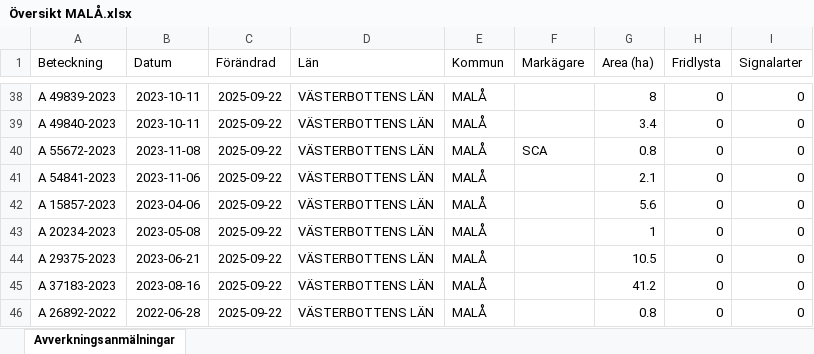
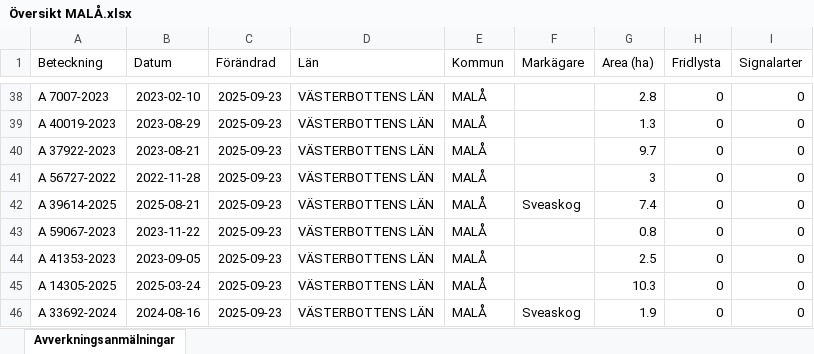
Before and after one commit to klasma/Logging_2418, an Excel workbook: Översikt MALÅ.xlsx, sheet Avverkningsanmälningar, drawn as a sheet; only a part is shown, gaps mark what is left out; values as stored, in another font and other column widths than the file's, no borders; the diff covers the shown part only; the diff names each change by its address in the sheet, - before the commit and + after, or states it on an @@ line.

```diff
--- a/Översikt MALÅ.xlsx (sheet Avverkningsanmälningar)
+++ b/Översikt MALÅ.xlsx (sheet Avverkningsanmälningar)
-A38 (Beteckning): A 49839-2023
+A38 (Beteckning): A 7007-2023
-B38 (Datum): 2023-10-11
+B38 (Datum): 2023-02-10
-C38:C46 (Förändrad): 2025-09-22
+C38:C46 (Förändrad): 2025-09-23
-G38 (Area (ha)): 8
+G38 (Area (ha)): 2.8
-A39 (Beteckning): A 49840-2023
+A39 (Beteckning): A 40019-2023
-B39 (Datum): 2023-10-11
+B39 (Datum): 2023-08-29
-G39 (Area (ha)): 3.4
+G39 (Area (ha)): 1.3
-A40 (Beteckning): A 55672-2023
+A40 (Beteckning): A 37922-2023
-B40 (Datum): 2023-11-08
+B40 (Datum): 2023-08-21
-F40 (Markägare): SCA
+F40 (Markägare): (empty)
-G40 (Area (ha)): 0.8
+G40 (Area (ha)): 9.7
-A41 (Beteckning): A 54841-2023
+A41 (Beteckning): A 56727-2022
-B41 (Datum): 2023-11-06
+B41 (Datum): 2022-11-28
-G41 (Area (ha)): 2.1
+G41 (Area (ha)): 3
-A42 (Beteckning): A 15857-2023
+A42 (Beteckning): A 39614-2025
-B42 (Datum): 2023-04-06
+B42 (Datum): 2025-08-21
-F42 (Markägare): (empty)
+F42 (Markägare): Sveaskog
-G42 (Area (ha)): 5.6
+G42 (Area (ha)): 7.4
-A43 (Beteckning): A 20234-2023
+A43 (Beteckning): A 59067-2023
-B43 (Datum): 2023-05-08
+B43 (Datum): 2023-11-22
-G43 (Area (ha)): 1
+G43 (Area (ha)): 0.8
-A44 (Beteckning): A 29375-2023
+A44 (Beteckning): A 41353-2023
-B44 (Datum): 2023-06-21
+B44 (Datum): 2023-09-05
-G44 (Area (ha)): 10.5
+G44 (Area (ha)): 2.5
-A45 (Beteckning): A 37183-2023
+A45 (Beteckning): A 14305-2025
-B45 (Datum): 2023-08-16
+B45 (Datum): 2025-03-24
-G45 (Area (ha)): 41.2
+G45 (Area (ha)): 10.3
-A46 (Beteckning): A 26892-2022
+A46 (Beteckning): A 33692-2024
-B46 (Datum): 2022-06-28
+B46 (Datum): 2024-08-16
-F46 (Markägare): (empty)
+F46 (Markägare): Sveaskog
-G46 (Area (ha)): 0.8
+G46 (Area (ha)): 1.9
```
Also changed, not shown: 1399 edited cells elsewhere in this sheet, artfynd/A 39692-2024 artfynd.xlsx, artfynd/A 41330-2024 artfynd.xlsx, 34 other files.
